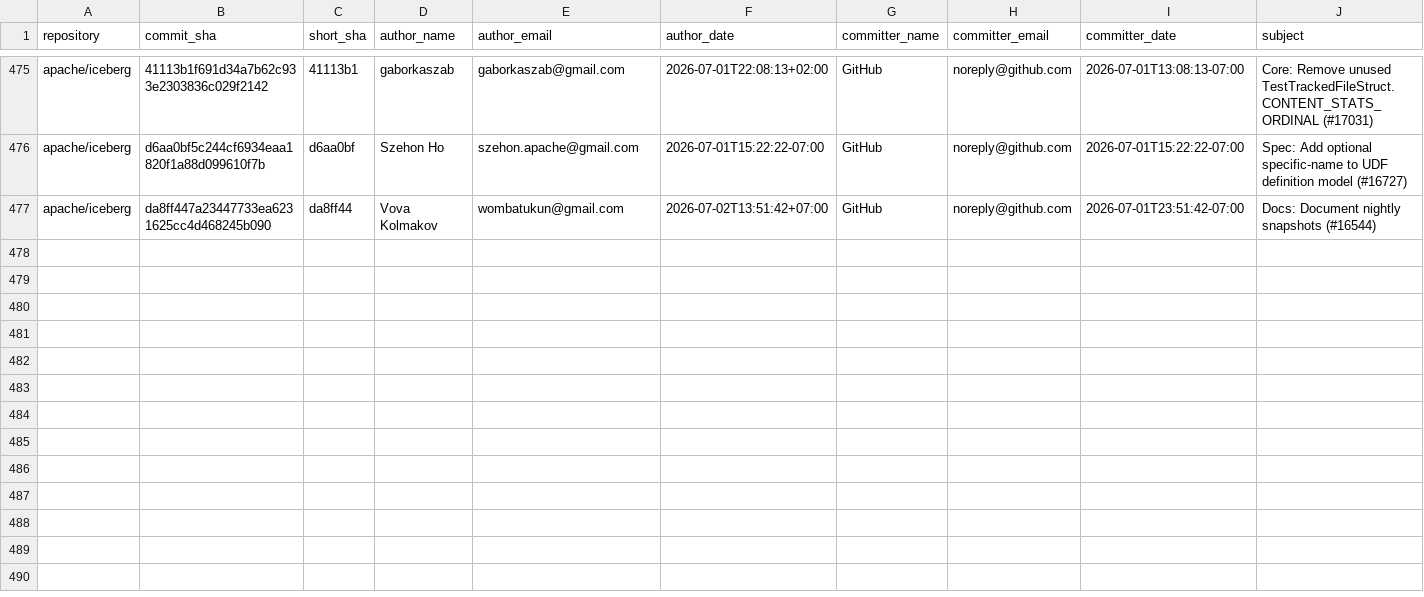
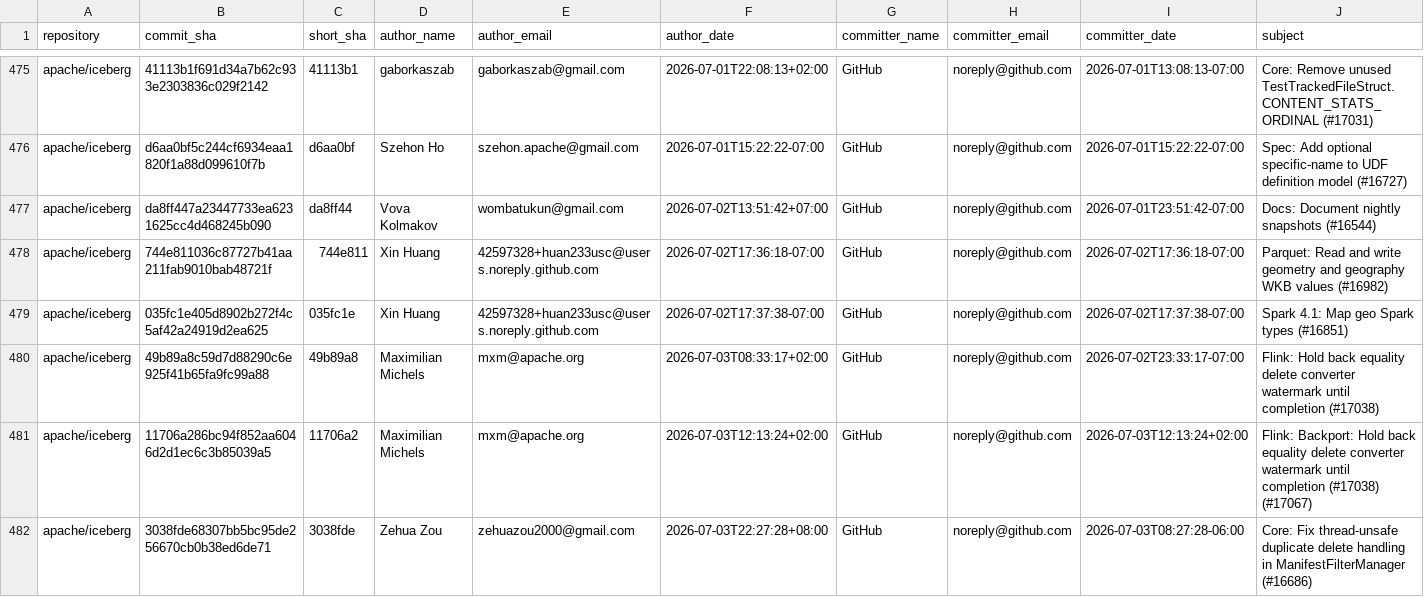
Before and after one commit to kevinjqliu/iceberg-activity-tracker, a CSV file: data/commits/apache_iceberg.csv, drawn as a sheet; only a part is shown, gaps mark what is left out; rows hold the shown columns only; the diff names each change by its address in the sheet, - before the commit and + after, or states it on an @@ line.

```diff
--- a/data/commits/apache_iceberg.csv
+++ b/data/commits/apache_iceberg.csv
+row 478: apache/iceberg | 744e811036c87727b41aa211fab9010bab48721f | 744e811 | Xin Huang | 42597328+huan233usc@users.noreply.github.com | 2026-07-02T17:36:18-07:00 | GitHub | noreply@github.com | 2026-07-02T17:36:18-07:00 | Parquet: Read and write geometry and geography WKB values (#16982)
+row 479: apache/iceberg | 035fc1e405d8902b272f4c5af42a24919d2ea625 | 035fc1e | Xin Huang | 42597328+huan233usc@users.noreply.github.com | 2026-07-02T17:37:38-07:00 | GitHub | noreply@github.com | 2026-07-02T17:37:38-07:00 | Spark 4.1: Map geo Spark types (#16851)
+row 480: apache/iceberg | 49b89a8c59d7d88290c6e925f41b65fa9fc99a88 | 49b89a8 | Maximilian Michels | mxm@apache.org | 2026-07-03T08:33:17+02:00 | GitHub | noreply@github.com | 2026-07-02T23:33:17-07:00 | Flink: Hold back equality delete converter watermark until completion (#17038)
+row 481: apache/iceberg | 11706a286bc94f852aa6046d2d1ec6c3b85039a5 | 11706a2 | Maximilian Michels | mxm@apache.org | 2026-07-03T12:13:24+02:00 | GitHub | noreply@github.com | 2026-07-03T12:13:24+02:00 | Flink: Backport: Hold back equality delete converter watermark until completion (#17038) (#17067)
+row 482: apache/iceberg | 3038fde68307bb5bc95de256670cb0b38ed6de71 | 3038fde | Zehua Zou | zehuazou2000@gmail.com | 2026-07-03T22:27:28+08:00 | GitHub | noreply@github.com | 2026-07-03T08:27:28-06:00 | Core: Fix thread-unsafe duplicate delete handling in ManifestFilterManager (#16686)
```
Also changed, not shown: data/commits/apache_iceberg_go.csv, data/commits/apache_iceberg_rust.csv.
